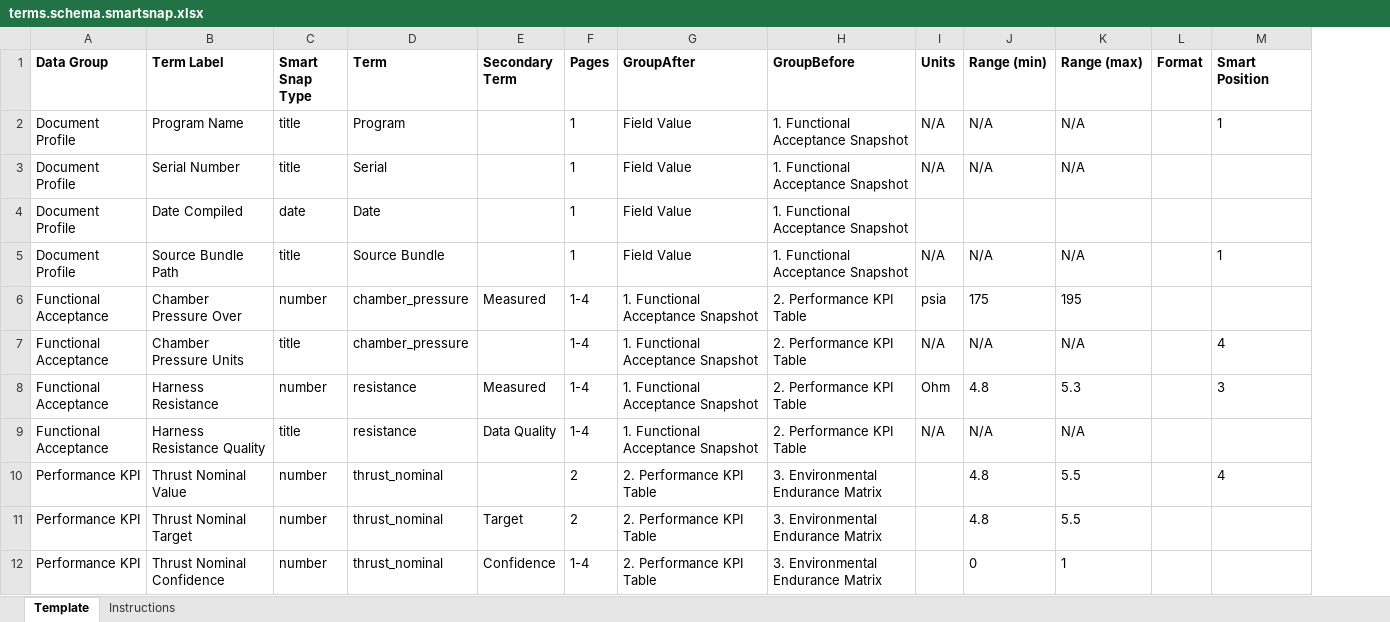
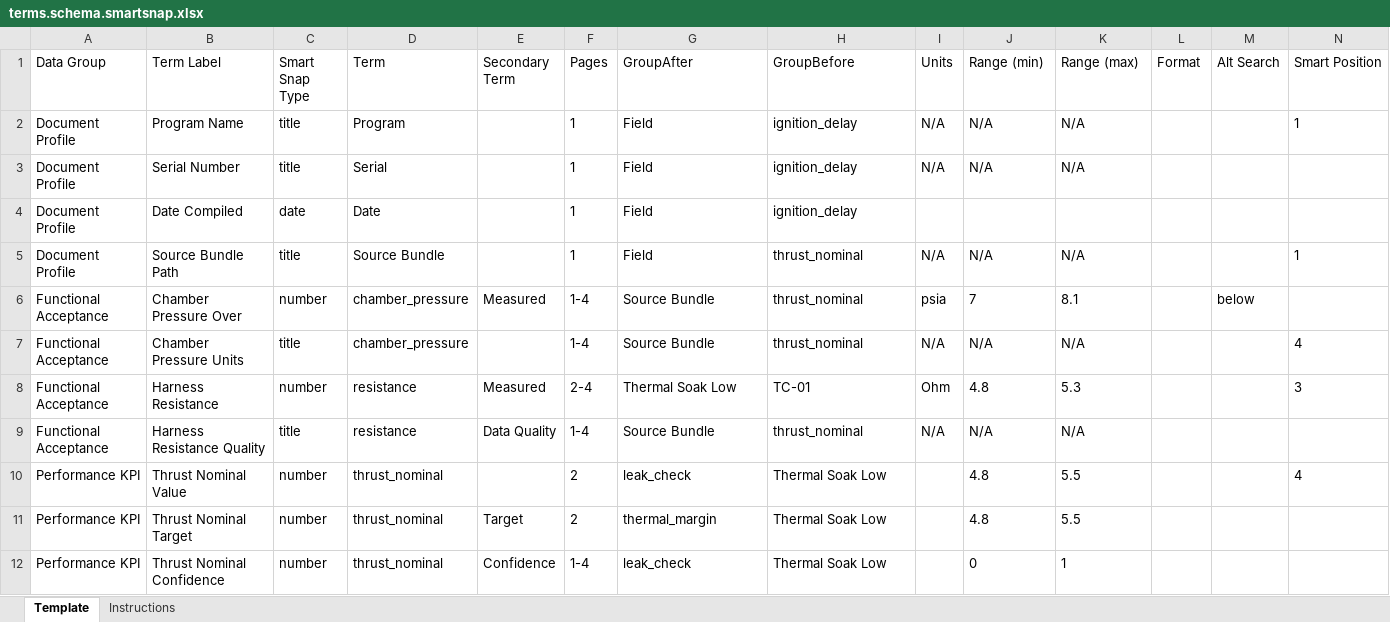
Before and after one commit to wodsyfounder-dotcom/PDF_Scanner, an Excel workbook: user_inputs/terms.schema.smartsnap.xlsx, sheet Template, drawn as a sheet; only a part is shown; values as stored, in another font and other column widths than the file's, no borders; conditional formats not drawn; addresses are those after the commit; the diff covers the shown part only; the diff names each change by its address in the sheet, - before the commit and + after, or states it on an @@ line.

Commit message:
debug slt search

```diff
--- a/user_inputs/terms.schema.smartsnap.xlsx (sheet Template)
+++ b/user_inputs/terms.schema.smartsnap.xlsx (sheet Template)
+column M (Alt Search), row 6: below
-A1:L1 bold: on
+A1:L1 bold: off
-N1 bold: on
+N1 bold: off
-G2:G5 (GroupAfter): Field Value
+G2:G5 (GroupAfter): Field
-H2:H4 (GroupBefore): 1. Functional Acceptance Snapshot
+H2:H4 (GroupBefore): ignition_delay
-H5 (GroupBefore): 1. Functional Acceptance Snapshot
+H5 (GroupBefore): thrust_nominal
-G6:G7 (GroupAfter): 1. Functional Acceptance Snapshot
+G6:G7 (GroupAfter): Source Bundle
-H6:H7 (GroupBefore): 2. Performance KPI Table
+H6:H7 (GroupBefore): thrust_nominal
-J6 (Range (min)): 175
+J6 (Range (min)): 7
-K6 (Range (max)): 195
+K6 (Range (max)): 8.1
-F8 (Pages): 1-4
+F8 (Pages): 2-4
-G8 (GroupAfter): 1. Functional Acceptance Snapshot
+G8 (GroupAfter): Thermal Soak Low
-H8 (GroupBefore): 2. Performance KPI Table
+H8 (GroupBefore): TC-01
-G9 (GroupAfter): 1. Functional Acceptance Snapshot
+G9 (GroupAfter): Source Bundle
-H9 (GroupBefore): 2. Performance KPI Table
+H9 (GroupBefore): thrust_nominal
-G10 (GroupAfter): 2. Performance KPI Table
+G10 (GroupAfter): leak_check
-H10:H12 (GroupBefore): 3. Environmental Endurance Matrix
+H10:H12 (GroupBefore): Thermal Soak Low
-G11 (GroupAfter): 2. Performance KPI Table
+G11 (GroupAfter): thermal_margin
-G12 (GroupAfter): 2. Performance KPI Table
+G12 (GroupAfter): leak_check
```
Also changed, not shown: 24 edited cells and cell formats elsewhere in this sheet, sheet Instructions, user_inputs/plot_terms.xlsx, 10 other files.
